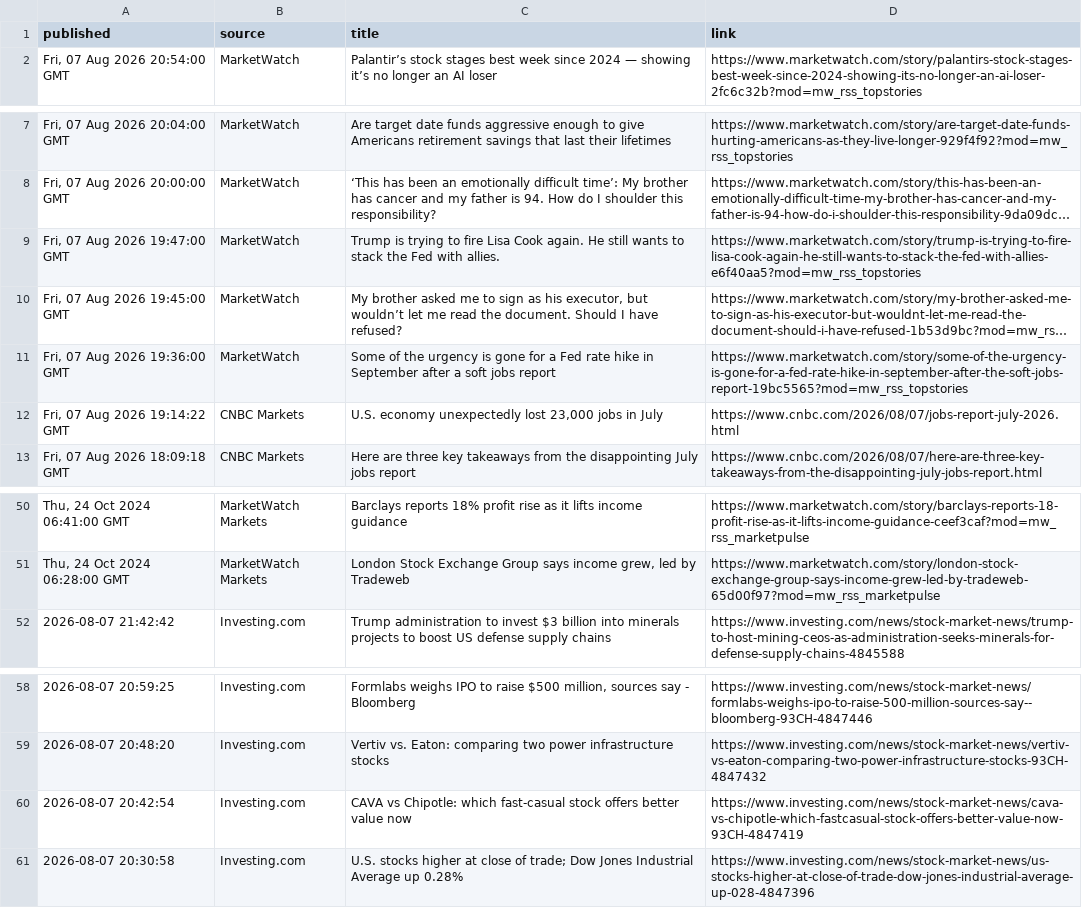
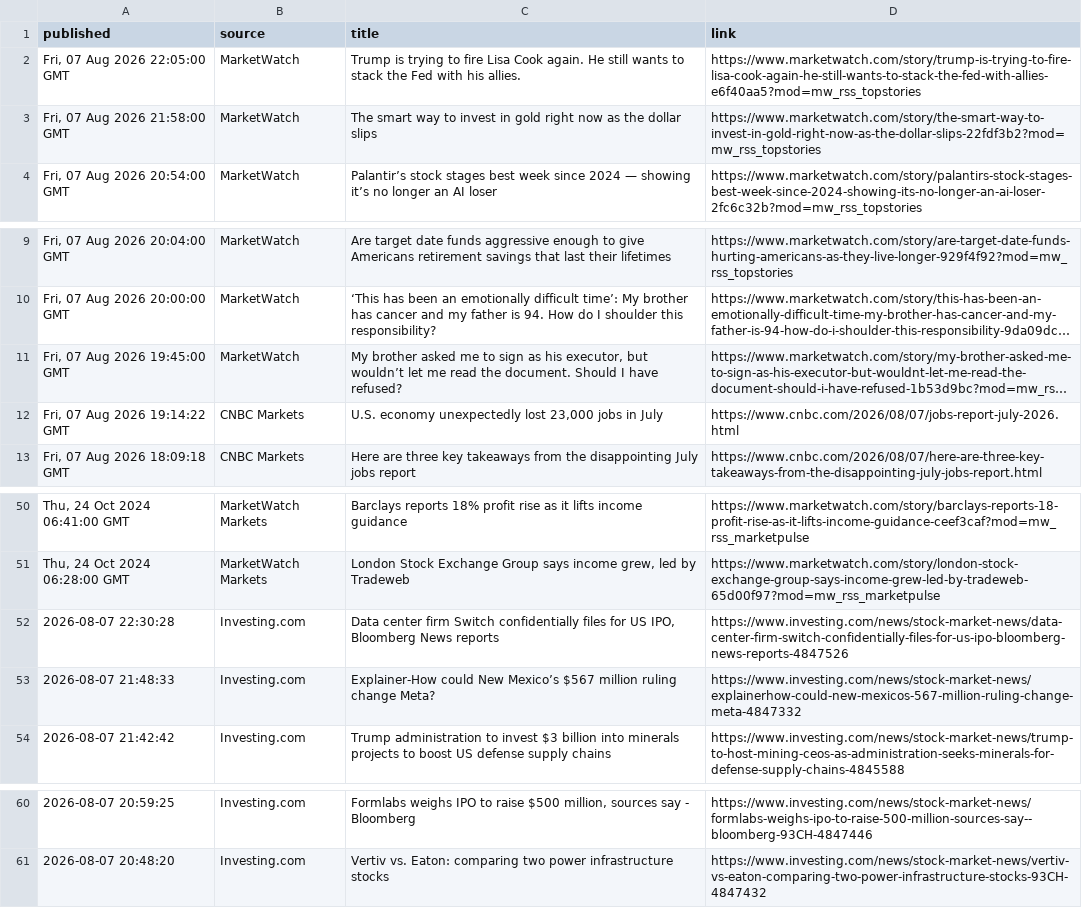
Before and after one commit to aivisionaryworld-blip/ai-insider-site, a CSV file: public_market_news.csv, drawn as a sheet; only a part is shown, gaps mark what is left out; long unchanged cells end in …; removed rows and columns are numbered as before the commit, all else as after; the diff names each change by its address in the sheet, - before the commit and + after, or states it on an @@ line.

```diff
--- a/public_market_news.csv
+++ b/public_market_news.csv
+row 2: Fri, 07 Aug 2026 22:05:00 GMT | MarketWatch | Trump is trying to fire Lisa Cook again. He still wants to stack the Fed with his allies. | https://www.marketwatch.com/story/trump-is-trying-to-fire-lisa-cook-again-he-still-wants-to-stack-the-fed-with-allies-e6f40aa5?mod=mw_rss_topstories
+row 3: Fri, 07 Aug 2026 21:58:00 GMT | MarketWatch | The smart way to invest in gold right now as the dollar slips | https://www.marketwatch.com/story/the-smart-way-to-invest-in-gold-right-now-as-the-dollar-slips-22fdf3b2?mod=mw_rss_topstories
-row 9: Fri, 07 Aug 2026 19:47:00 GMT | MarketWatch | Trump is trying to fire Lisa Cook again. He still wants to stack the Fed with allies. | https://www.marketwatch.com/story/trump-is-trying-to-fire-lisa-cook-again-he-still-wants-to-stack-the-fed-with-allies-e6f40aa5?mod=mw_rss_topstories
-row 11: Fri, 07 Aug 2026 19:36:00 GMT | MarketWatch | Some of the urgency is gone for a Fed rate hike in September after a soft jobs report | https://www.marketwatch.com/story/some-of-the-urgency-is-gone-for-a-fed-rate-hike-in-september-after-the-soft-jobs-report-19bc5565?mod=mw_rss_topstories
+row 52: 2026-08-07 22:30:28 | Investing.com | Data center firm Switch confidentially files for US IPO, Bloomberg News reports | https://www.investing.com/news/stock-market-news/data-center-firm-switch-confidentially-files-for-us-ipo-bloomberg-news-reports-4847526
+row 53: 2026-08-07 21:48:33 | Investing.com | Explainer-How could New Mexico’s $567 million ruling change Meta? | https://www.investing.com/news/stock-market-news/explainerhow-could-new-mexicos-567-million-ruling-change-meta-4847332
-row 60: 2026-08-07 20:42:54 | Investing.com | CAVA vs Chipotle: which fast-casual stock offers better value now | https://www.investing.com/news/stock-market-news/cava-vs-chipotle-which-fastcasual-stock-offers-better-value-now-93CH-4847419
-row 61: 2026-08-07 20:30:58 | Investing.com | U.S. stocks higher at close of trade; Dow Jones Industrial Average up 0.28% | https://www.investing.com/news/stock-market-news/us-stocks-higher-at-close-of-trade-dow-jones-industrial-average-up-028-4847396
```
